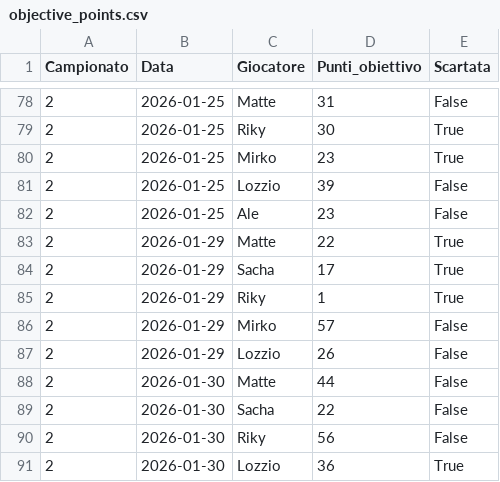
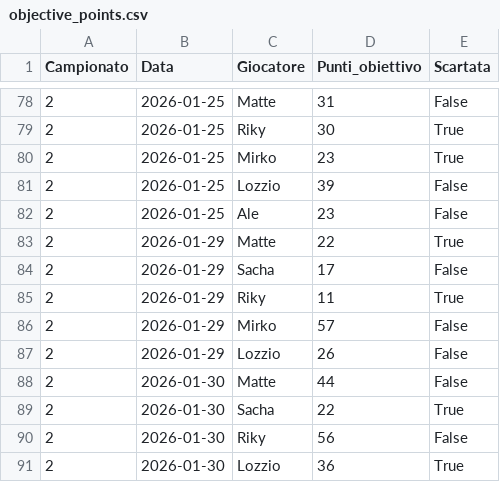
Before and after one commit to matte995/risiko-championship.github.io, a CSV file: js/statistiche/chart2/objective_points.csv, drawn as a sheet; only a part is shown, gaps mark what is left out.

```diff
--- a/js/statistiche/chart2/objective_points.csv
+++ b/js/statistiche/chart2/objective_points.csv
@@ -83,4 +83,4 @@ Campionato,Data,Giocatore,Punti_obiettivo,Scartata
 2,2026-01-29,Matte,22,True
-2,2026-01-29,Sacha,17,True
-2,2026-01-29,Riky,1,True
+2,2026-01-29,Sacha,17,False
+2,2026-01-29,Riky,11,True
 2,2026-01-29,Mirko,57,False
@@ -88,3 +88,3 @@ Campionato,Data,Giocatore,Punti_obiettivo,Scartata
 2,2026-01-30,Matte,44,False
-2,2026-01-30,Sacha,22,False
+2,2026-01-30,Sacha,22,True
 2,2026-01-30,Riky,56,False
```
Also changed, not shown: js/statistiche/chart1/general_trend.csv, 1 other file.
